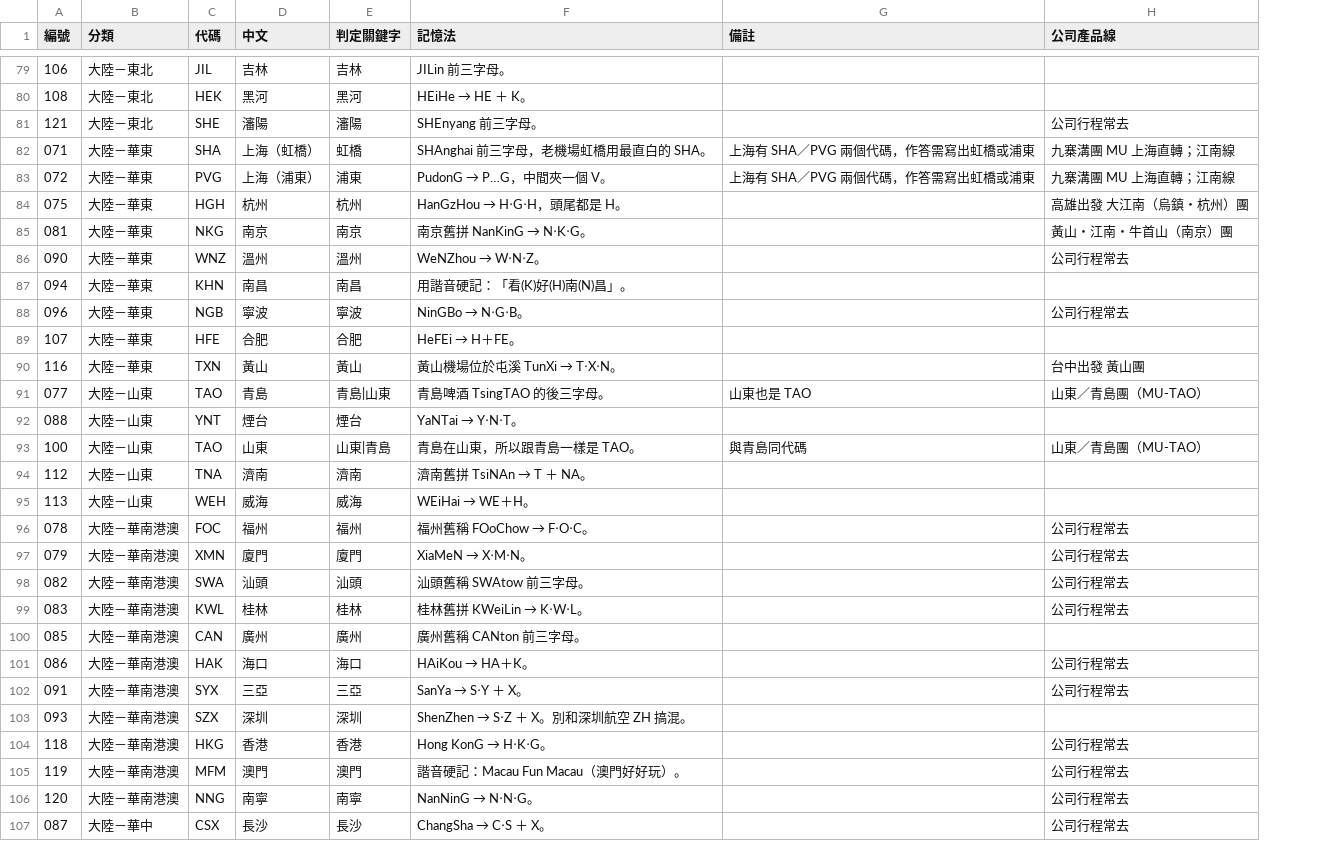
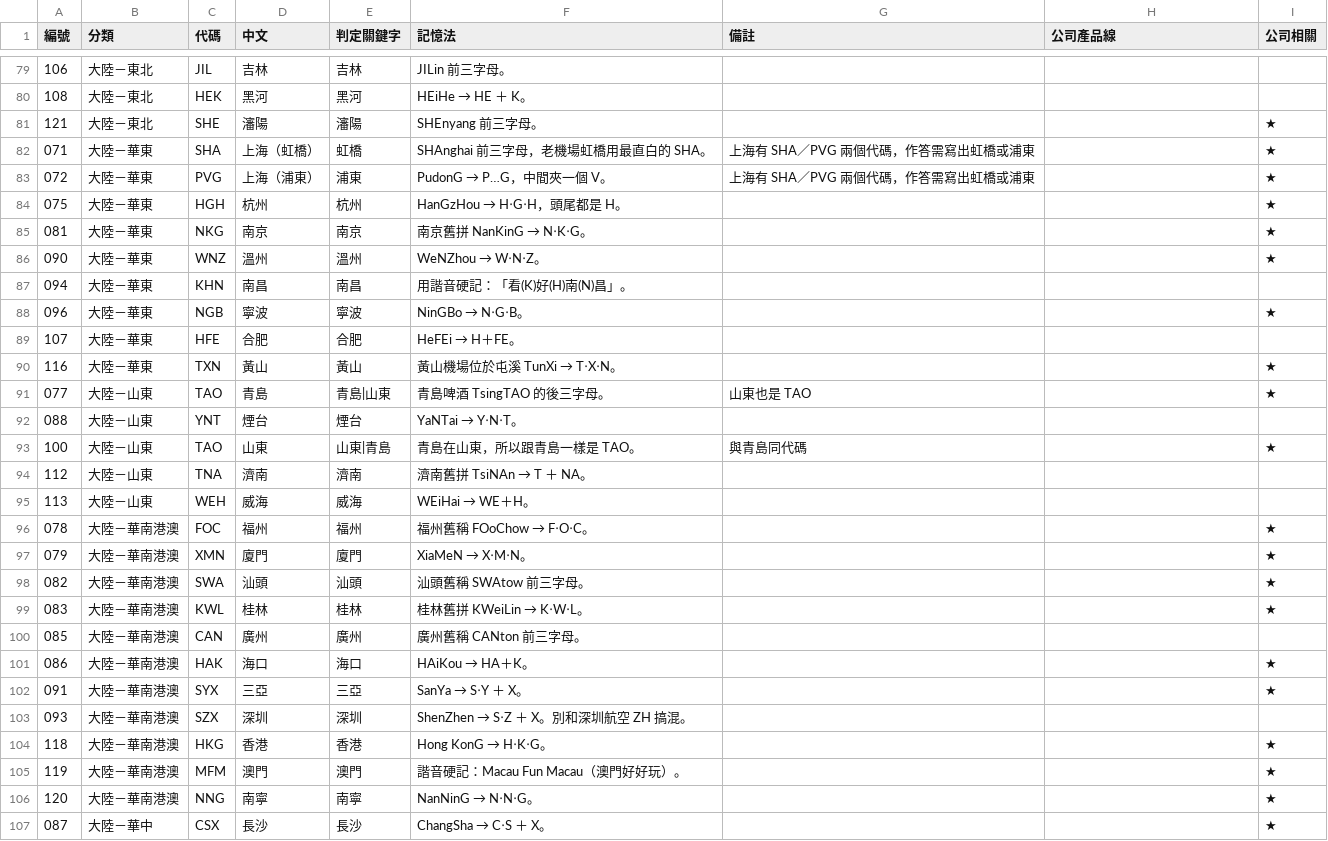
Before and after one commit to hongbaohua/Tickit, a CSV file: docs/questions/機場航空代碼/題庫.csv, drawn as a sheet; only a part is shown, gaps mark what is left out; the diff covers the shown part only; the diff names each change by its address in the sheet, - before the commit and + after, or states it on an @@ line.

```diff
--- a/docs/questions/機場航空代碼/題庫.csv
+++ b/docs/questions/機場航空代碼/題庫.csv
+column I (公司相關), rows 81-107: ★ | ★ | ★ | ★ | ★ | ★ |  | ★ |  | ★ | ★ |  | ★ |  |  | ★ | ★ | ★ | ★ |  | ★ | ★ |  | ★ | ★ | ★ | ★
-H81 (公司產品線): 公司行程常去
+H81 (公司產品線): (empty)
-H82:H83 (公司產品線): 九寨溝團 MU 上海直轉；江南線
+H82:H83 (公司產品線): (empty)
-H84 (公司產品線): 高雄出發 大江南（烏鎮・杭州）團
+H84 (公司產品線): (empty)
-H85 (公司產品線): 黃山・江南・牛首山（南京）團
+H85 (公司產品線): (empty)
-H86 (公司產品線): 公司行程常去
+H86 (公司產品線): (empty)
-H88 (公司產品線): 公司行程常去
+H88 (公司產品線): (empty)
-H90 (公司產品線): 台中出發 黃山團
+H90 (公司產品線): (empty)
-H91 (公司產品線): 山東／青島團（MU-TAO）
+H91 (公司產品線): (empty)
-H93 (公司產品線): 山東／青島團（MU-TAO）
+H93 (公司產品線): (empty)
-H96:H99 (公司產品線): 公司行程常去
+H96:H99 (公司產品線): (empty)
-H101:H102 (公司產品線): 公司行程常去
+H101:H102 (公司產品線): (empty)
-H104:H107 (公司產品線): 公司行程常去
+H104:H107 (公司產品線): (empty)
```
Also changed, not shown: 1 removed row and 71 edited cells elsewhere in this file, 3 other files.
